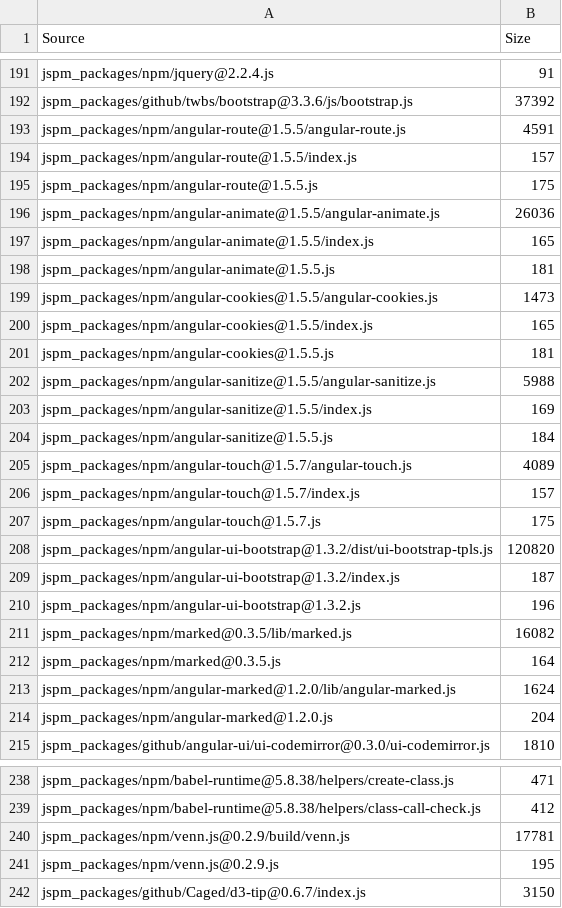
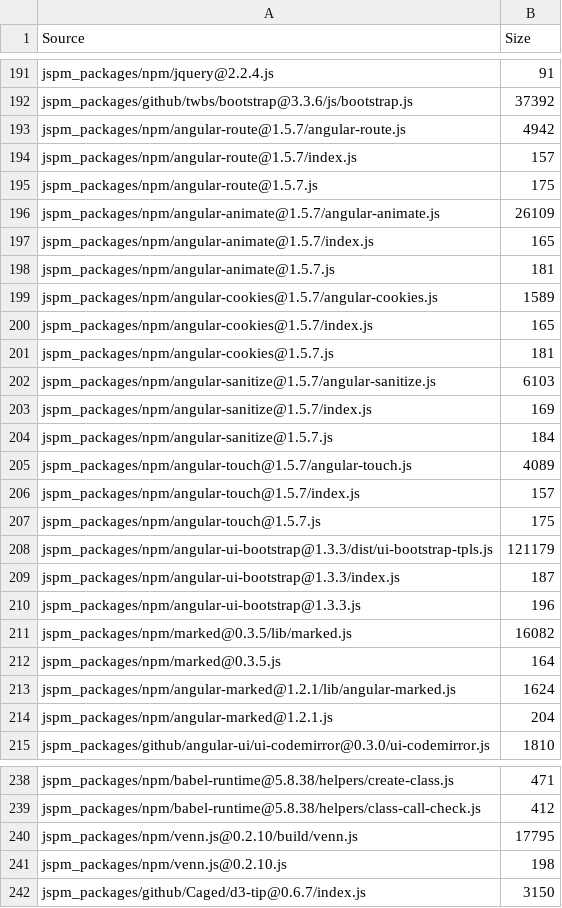
Before and after one commit to Hypercubed/Project-Chi, a TSV file: components/bundle.tsv, drawn as a sheet; only a part is shown, gaps mark what is left out; the diff covers the shown part only.

```diff
--- a/components/bundle.tsv
+++ b/components/bundle.tsv
@@ -192,14 +192,14 @@ jspm_packages/npm/jquery@2.2.4.js	91
 jspm_packages/github/twbs/bootstrap@3.3.6/js/bootstrap.js	37392
-jspm_packages/npm/angular-route@1.5.5/angular-route.js	4591
-jspm_packages/npm/angular-route@1.5.5/index.js	157
-jspm_packages/npm/angular-route@1.5.5.js	175
-jspm_packages/npm/angular-animate@1.5.5/angular-animate.js	26036
-jspm_packages/npm/angular-animate@1.5.5/index.js	165
-jspm_packages/npm/angular-animate@1.5.5.js	181
-jspm_packages/npm/angular-cookies@1.5.5/angular-cookies.js	1473
-jspm_packages/npm/angular-cookies@1.5.5/index.js	165
-jspm_packages/npm/angular-cookies@1.5.5.js	181
-jspm_packages/npm/angular-sanitize@1.5.5/angular-sanitize.js	5988
-jspm_packages/npm/angular-sanitize@1.5.5/index.js	169
-jspm_packages/npm/angular-sanitize@1.5.5.js	184
+jspm_packages/npm/angular-route@1.5.7/angular-route.js	4942
+jspm_packages/npm/angular-route@1.5.7/index.js	157
+jspm_packages/npm/angular-route@1.5.7.js	175
+jspm_packages/npm/angular-animate@1.5.7/angular-animate.js	26109
+jspm_packages/npm/angular-animate@1.5.7/index.js	165
+jspm_packages/npm/angular-animate@1.5.7.js	181
+jspm_packages/npm/angular-cookies@1.5.7/angular-cookies.js	1589
+jspm_packages/npm/angular-cookies@1.5.7/index.js	165
+jspm_packages/npm/angular-cookies@1.5.7.js	181
+jspm_packages/npm/angular-sanitize@1.5.7/angular-sanitize.js	6103
+jspm_packages/npm/angular-sanitize@1.5.7/index.js	169
+jspm_packages/npm/angular-sanitize@1.5.7.js	184
 jspm_packages/npm/angular-touch@1.5.7/angular-touch.js	4089
@@ -207,9 +207,9 @@ jspm_packages/npm/angular-touch@1.5.7/index.js	157
 jspm_packages/npm/angular-touch@1.5.7.js	175
-jspm_packages/npm/angular-ui-bootstrap@1.3.2/dist/ui-bootstrap-tpls.js	120820
-jspm_packages/npm/angular-ui-bootstrap@1.3.2/index.js	187
-jspm_packages/npm/angular-ui-bootstrap@1.3.2.js	196
+jspm_packages/npm/angular-ui-bootstrap@1.3.3/dist/ui-bootstrap-tpls.js	121179
+jspm_packages/npm/angular-ui-bootstrap@1.3.3/index.js	187
+jspm_packages/npm/angular-ui-bootstrap@1.3.3.js	196
 jspm_packages/npm/marked@0.3.5/lib/marked.js	16082
 jspm_packages/npm/marked@0.3.5.js	164
-jspm_packages/npm/angular-marked@1.2.0/lib/angular-marked.js	1624
-jspm_packages/npm/angular-marked@1.2.0.js	204
+jspm_packages/npm/angular-marked@1.2.1/lib/angular-marked.js	1624
+jspm_packages/npm/angular-marked@1.2.1.js	204
 jspm_packages/github/angular-ui/ui-codemirror@0.3.0/ui-codemirror.js	1810
@@ -239,4 +239,4 @@ jspm_packages/npm/babel-runtime@5.8.38/helpers/create-class.js	471
 jspm_packages/npm/babel-runtime@5.8.38/helpers/class-call-check.js	412
-jspm_packages/npm/venn.js@0.2.9/build/venn.js	17781
-jspm_packages/npm/venn.js@0.2.9.js	195
+jspm_packages/npm/venn.js@0.2.10/build/venn.js	17795
+jspm_packages/npm/venn.js@0.2.10.js	198
 jspm_packages/github/Caged/d3-tip@0.6.7/index.js	3150
```
Also changed, not shown: 7 added rows, 7 removed rows and 55 edited cells elsewhere in this file, 9 other files.
